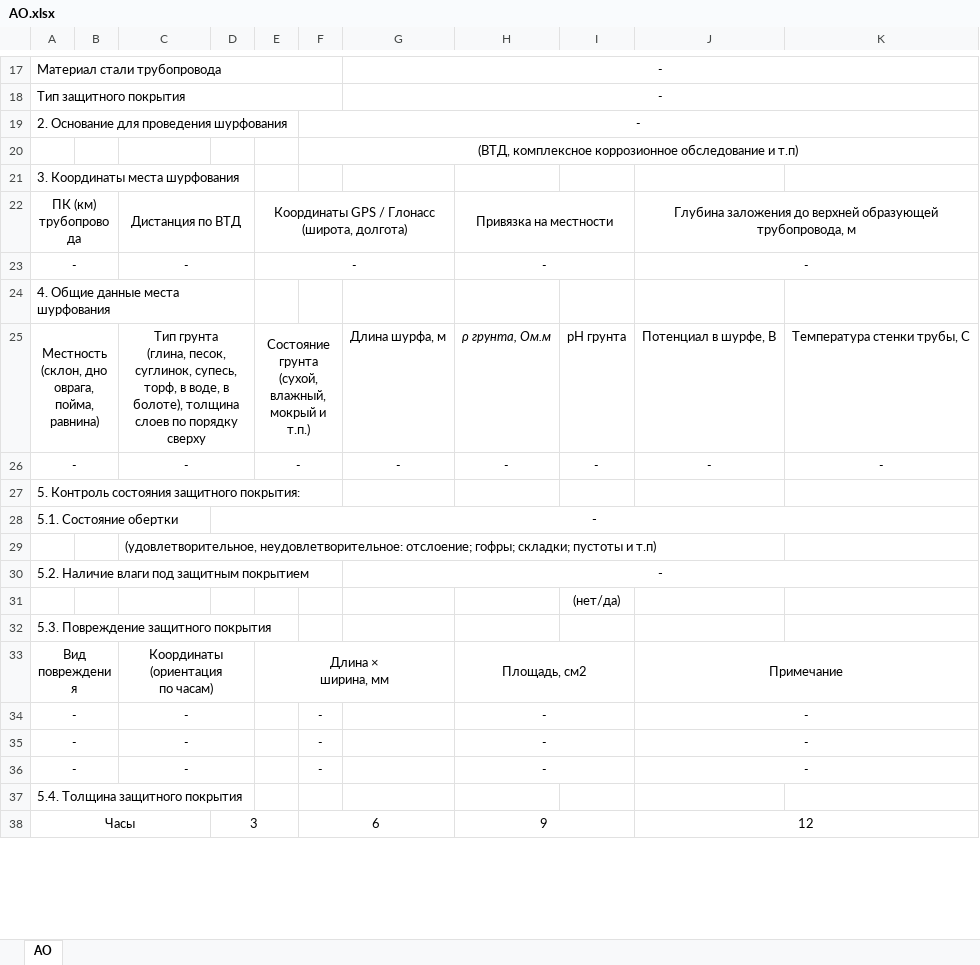
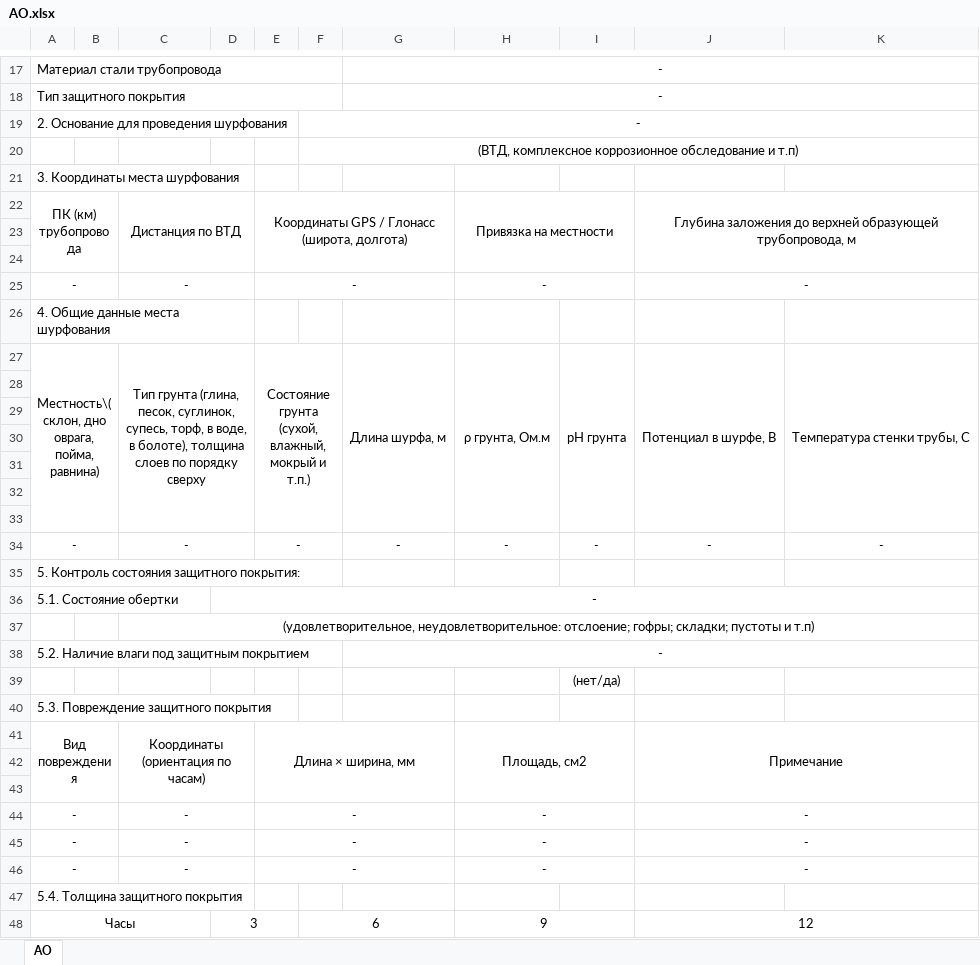
Before and after one commit to AlekseyShkolkin/nov1, an Excel workbook: assets/form/IP/AO.xlsx, sheet AO, drawn as a sheet; only a part is shown, gaps mark what is left out; values as stored, in another font and other column widths than the file's, no borders; removed rows and columns are numbered as before the commit, all else as after; ↵ is a line break in a cell; the diff covers the shown part only; the diff names each change by its address in the sheet, - before the commit and + after, or states it on an @@ line.

```diff
--- a/assets/form/IP/AO.xlsx (sheet AO)
+++ b/assets/form/IP/AO.xlsx (sheet AO)
-A19:E19 merged
-A21:D21 merged
-E22: Координаты GPS / Глонасс ↵ (широта, долгота)
+E22: Координаты GPS / Глонасс (широта, долгота)
+row 23: (empty)
+row 24: (empty)
-A27: Местность ↵ (склон, дно оврага, пойма, равнина)
+A27: Местность\(склон, дно оврага,пойма, равнина)
-C27: …порядку сверху
+C27: …порядку сверху
-E27: …и т.п.)
+E27: …и т.п.)
+G27:G33 merged
-H27 italic: on
+H27 italic: off
+H27:H33 merged
+I27:I33 merged
+J27:J33 merged
+K27:K33 merged
+row 28: (empty)
+row 29: (empty)
+row 30: (empty)
+row 31: (empty)
+row 32: (empty)
+row 33: (empty)
-C37 alignment: left
+C37 alignment: center
+C37:K37 merged
-C41: Координаты (ориентация ↵ по часам)
+C41: Координаты (ориентация по часам)
-E41: Длина × ↵ ширина, мм
+E41: Длина × ширина, мм
+row 42: (empty)
+row 43: (empty)
-E44:E46: (empty)
+E44:E46: -
+E44:G44 merged
-F44:F46: -
+F44:F46: (empty)
+E45:G45 merged
+E46:G46 merged
```
Also changed, not shown: 1 added row, 1 removed row, 24 edited cells and cell formats elsewhere in this sheet, assets/form/IP/AKSZT.xlsx, assets/form/IP/APUZT.xlsx, 8 other files.
